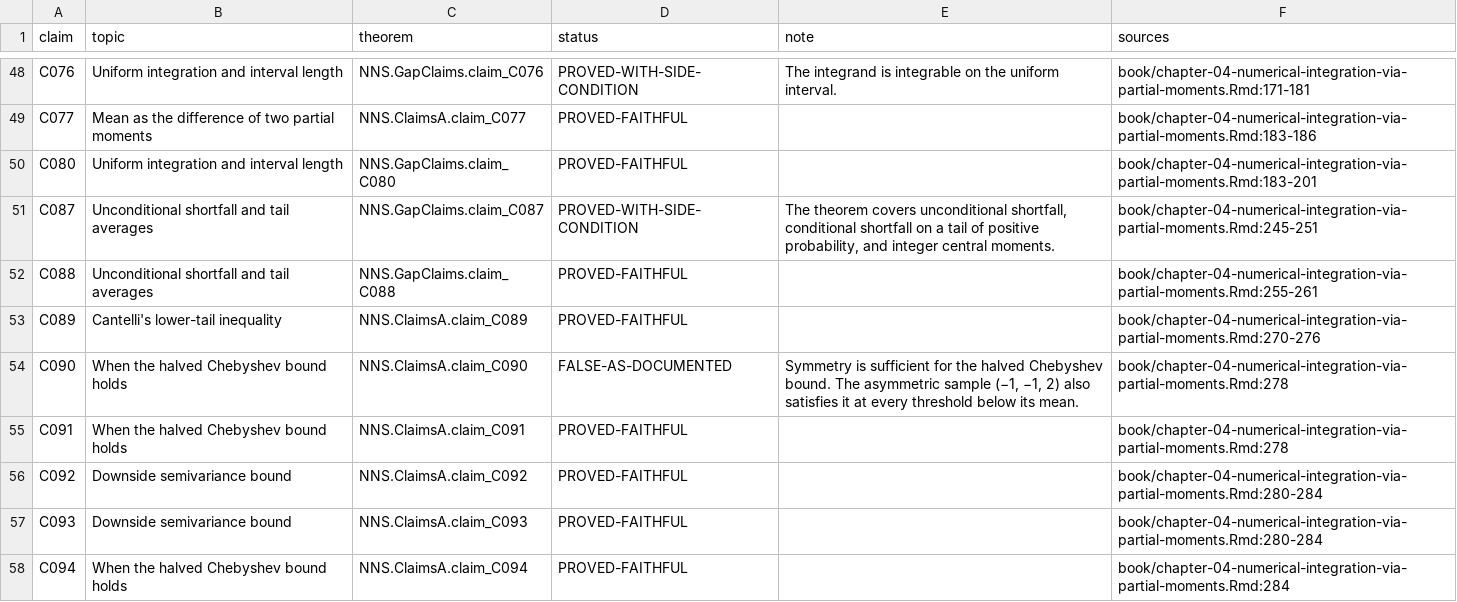
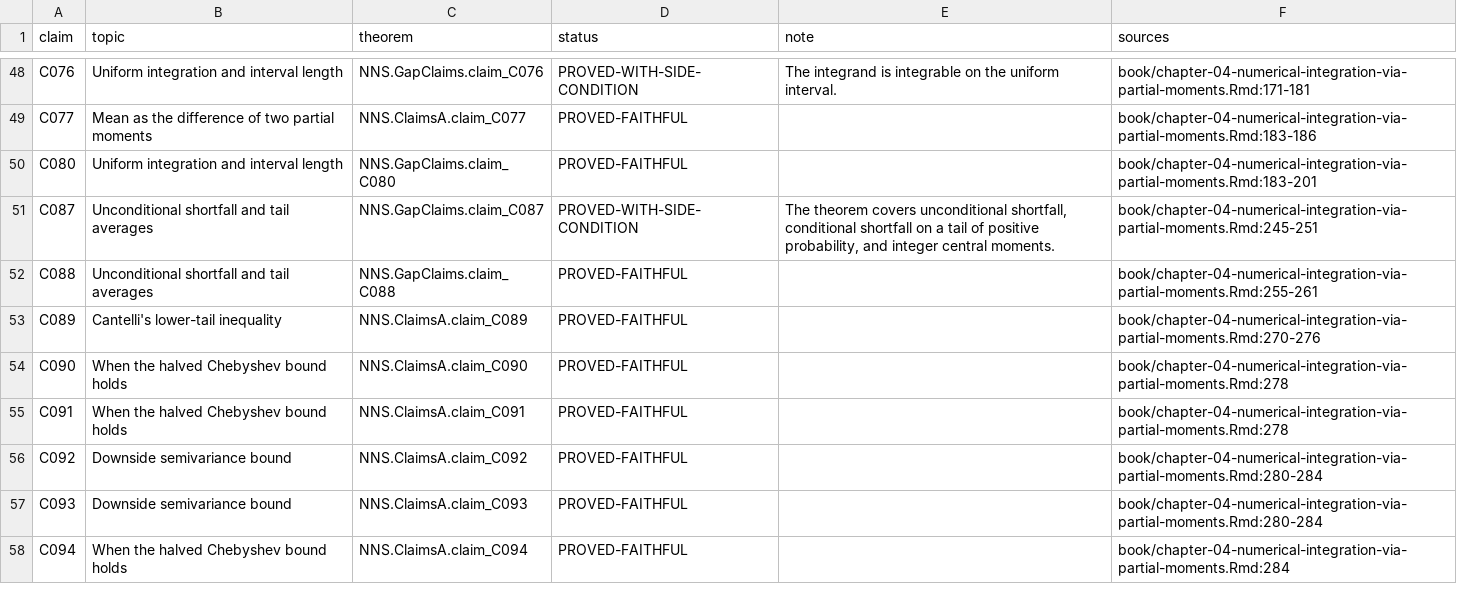
Before and after one commit to OVVO-Financial/NNS, a TSV file: lean/claims.tsv, drawn as a sheet; only a part is shown, gaps mark what is left out; the diff covers the shown part only.

```diff
--- a/lean/claims.tsv
+++ b/lean/claims.tsv
@@ -53,3 +53,3 @@ C088	Unconditional shortfall and tail averages	NNS.GapClaims.claim_C088	PROVED-F
 C089	Cantelli's lower-tail inequality	NNS.ClaimsA.claim_C089	PROVED-FAITHFUL		book/chapter-04-numerical-integration-via-partial-moments.Rmd:270-276
-C090	When the halved Chebyshev bound holds	NNS.ClaimsA.claim_C090	FALSE-AS-DOCUMENTED	Symmetry is sufficient for the halved Chebyshev bound. The asymmetric sample (−1, −1, 2) also satisfies it at every threshold below its mean.	book/chapter-04-numerical-integration-via-partial-moments.Rmd:278
+C090	When the halved Chebyshev bound holds	NNS.ClaimsA.claim_C090	PROVED-FAITHFUL		book/chapter-04-numerical-integration-via-partial-moments.Rmd:278
 C091	When the halved Chebyshev bound holds	NNS.ClaimsA.claim_C091	PROVED-FAITHFUL		book/chapter-04-numerical-integration-via-partial-moments.Rmd:278
```
Also changed, not shown: 72 edited cells elsewhere in this file, 2 other files.
